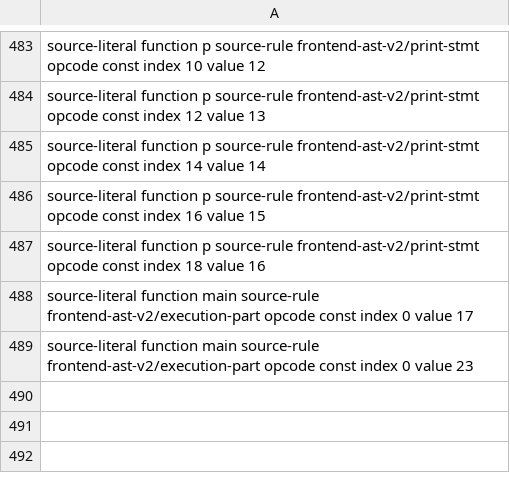
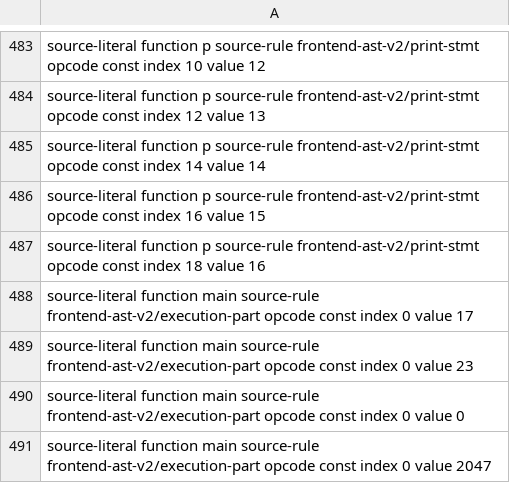
Before and after one commit to lazy-fortran/fortback-new, a TSV file: spec/mir_v0_riscv_linux_bridge_policy.tsv, drawn as a sheet; only a part is shown, gaps mark what is left out; the diff names each change by its address in the sheet, - before the commit and + after, or states it on an @@ line.

```diff
--- a/spec/mir_v0_riscv_linux_bridge_policy.tsv
+++ b/spec/mir_v0_riscv_linux_bridge_policy.tsv
+row 490: source-literal function main source-rule frontend-ast-v2/execution-part opcode const index 0 value 0
+row 491: source-literal function main source-rule frontend-ast-v2/execution-part opcode const index 0 value 2047
```
Also changed, not shown: 3 other files.
